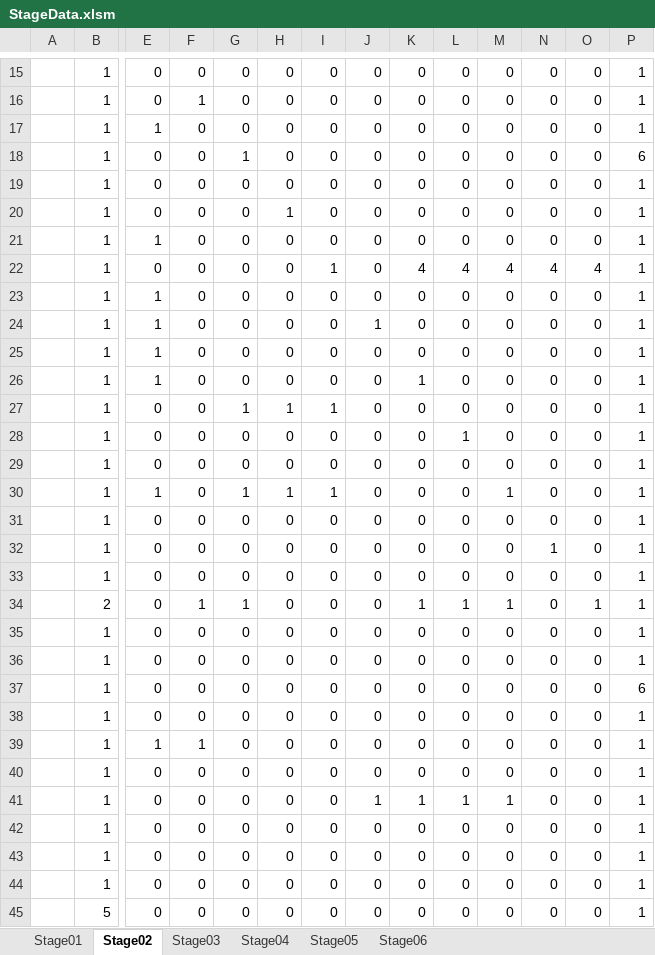
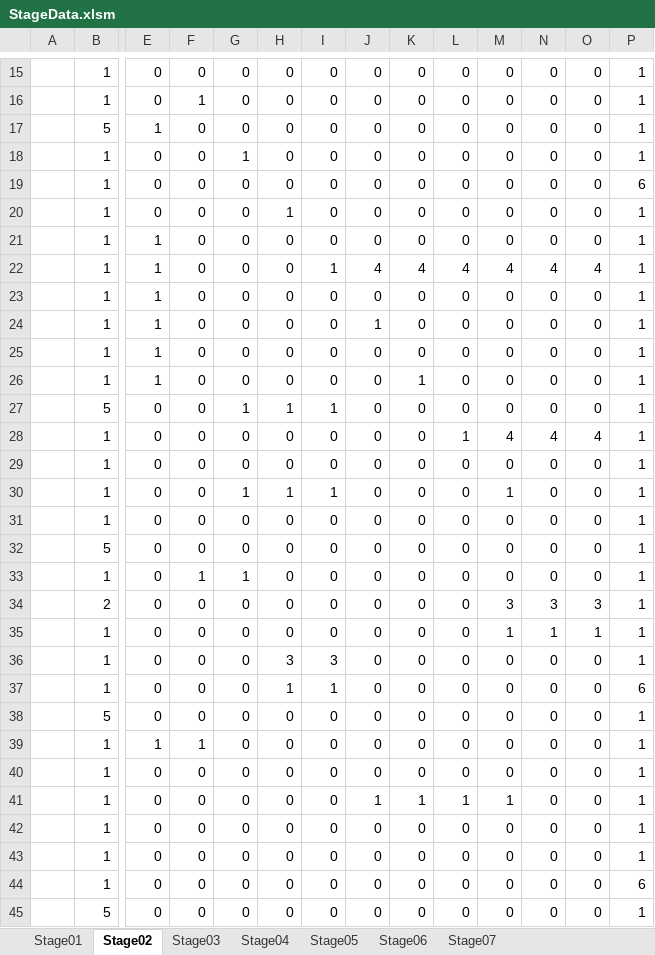
Before and after one commit to Shimasaki-littlebit/November2024, an Excel workbook: November2024/Assets/StreamingAssets/StageData.xlsm, sheet Stage02, drawn as a sheet; only a part is shown, gaps mark what is left out; values as stored, in another font and other column widths than the file's, no cell formats; charts and pictures not drawn; removed rows and columns are numbered as before the commit, all else as after; rows hold the shown columns only; the diff names each change by its address in the sheet, - before the commit and + after, or states it on an @@ line.

```diff
--- a/November2024/Assets/StreamingAssets/StageData.xlsm (sheet Stage02)
+++ b/November2024/Assets/StreamingAssets/StageData.xlsm (sheet Stage02)
+sheet tab: Stage07
-B17: 1
+B17: 5
-P18: 6
+P18: 1
-row 19:  | 1 | 0 | 0 | 0 | 0 | 0 | 0 | 0 | 0 | 0 | 0 | 0 | 1
+row 19:  | 1 | 0 | 0 | 0 | 0 | 0 | 0 | 0 | 0 | 0 | 0 | 0 | 6
-E22: 0
+E22: 1
-J22: 0
+J22: 4
-B27: 1
+B27: 5
-M28: 0
+M28: 4
-N28: 0
+N28: 4
-O28: 0
+O28: 4
-E30: 1
+E30: 0
-B32: 1
+B32: 5
-N32: 1
+N32: 0
-F33: 0
+F33: 1
-G33: 0
+G33: 1
-F34: 1
+F34: 0
-G34: 1
+G34: 0
-K34: 1
+K34: 0
-L34: 1
+L34: 0
-M34: 1
+M34: 3
-N34: 0
+N34: 3
-O34: 1
+O34: 3
-M35: 0
+M35: 1
-N35: 0
+N35: 1
-O35: 0
+O35: 1
-H36: 0
+H36: 3
-I36: 0
+I36: 3
-H37: 0
+H37: 1
-I37: 0
+I37: 1
-B38: 1
+B38: 5
-row 44:  | 1 | 0 | 0 | 0 | 0 | 0 | 0 | 0 | 0 | 0 | 0 | 0 | 1
+row 44:  | 1 | 0 | 0 | 0 | 0 | 0 | 0 | 0 | 0 | 0 | 0 | 0 | 6
```
Also changed, not shown: sheet Stage04, sheet Stage06, sheet Stage01, sheet Stage03, sheet Stage05, cell formats, charts or pictures, 22 other files.
